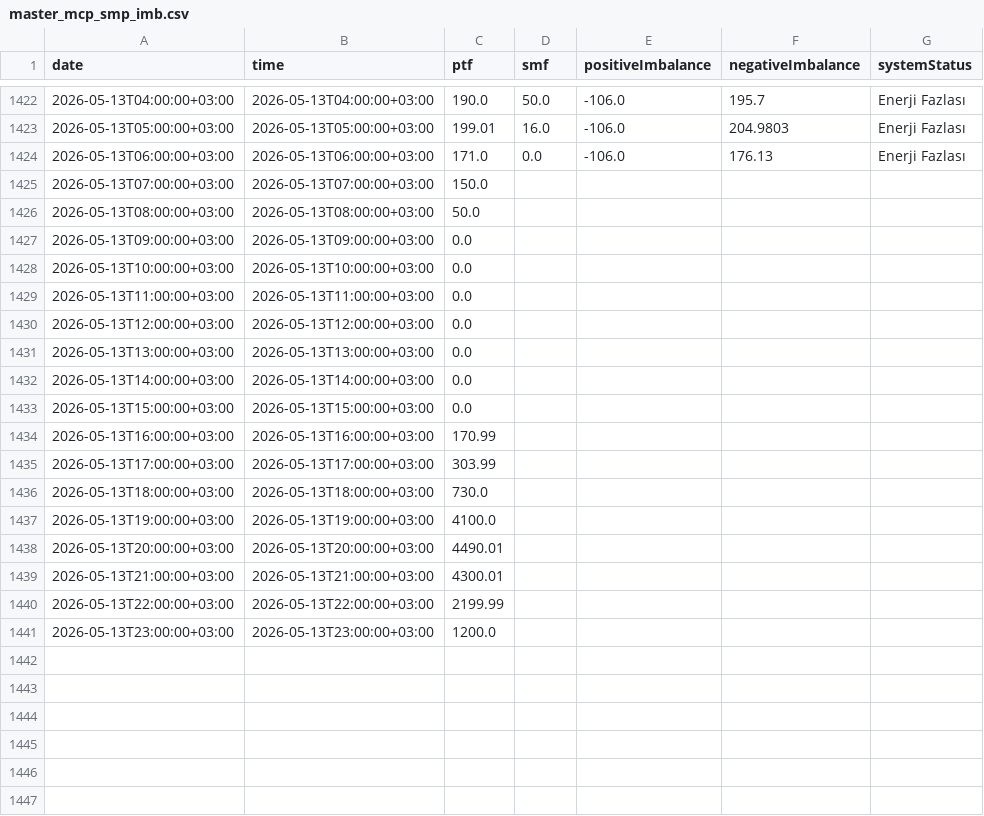
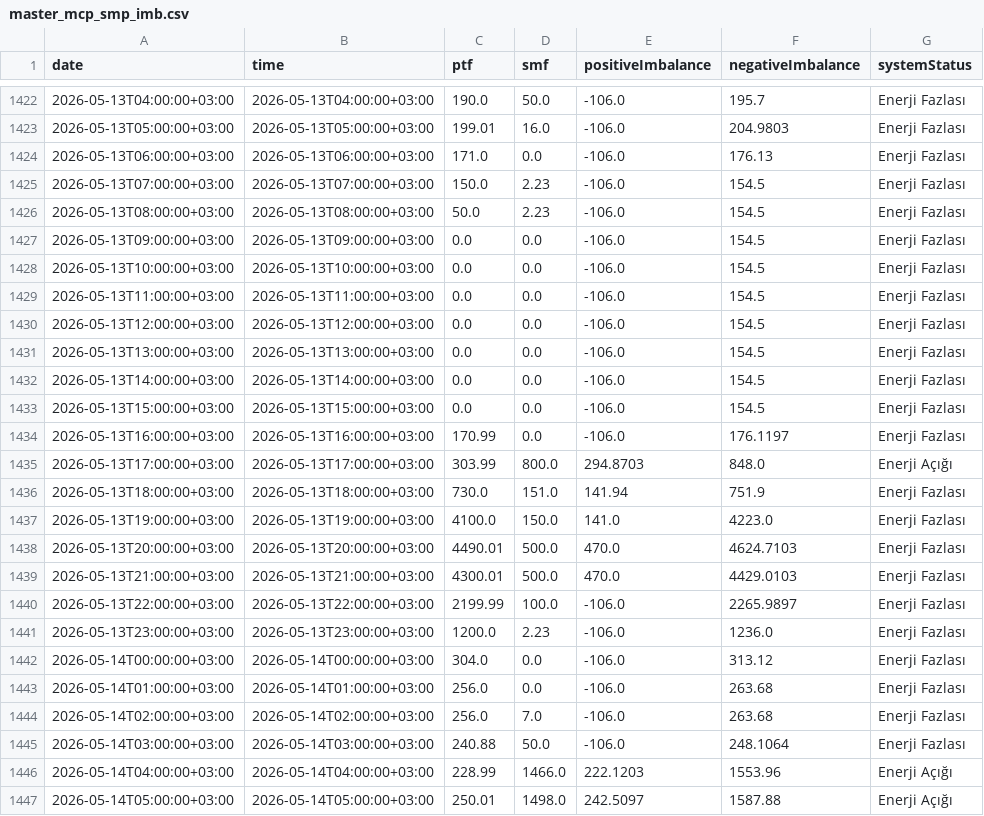
Before and after one commit to BRSTKL/turkey-power-trading, a CSV file: data/processed/master_mcp_smp_imb.csv, drawn as a sheet; only a part is shown, gaps mark what is left out; the diff covers the shown part only.

```diff
--- a/data/processed/master_mcp_smp_imb.csv
+++ b/data/processed/master_mcp_smp_imb.csv
@@ -1424,18 +1424,24 @@
 2026-05-13T06:00:00+03:00,2026-05-13T06:00:00+03:00,171.0,0.0,-106.0,176.13,Enerji Fazlası
-2026-05-13T07:00:00+03:00,2026-05-13T07:00:00+03:00,150.0,,,,
-2026-05-13T08:00:00+03:00,2026-05-13T08:00:00+03:00,50.0,,,,
-2026-05-13T09:00:00+03:00,2026-05-13T09:00:00+03:00,0.0,,,,
-2026-05-13T10:00:00+03:00,2026-05-13T10:00:00+03:00,0.0,,,,
-2026-05-13T11:00:00+03:00,2026-05-13T11:00:00+03:00,0.0,,,,
-2026-05-13T12:00:00+03:00,2026-05-13T12:00:00+03:00,0.0,,,,
-2026-05-13T13:00:00+03:00,2026-05-13T13:00:00+03:00,0.0,,,,
-2026-05-13T14:00:00+03:00,2026-05-13T14:00:00+03:00,0.0,,,,
-2026-05-13T15:00:00+03:00,2026-05-13T15:00:00+03:00,0.0,,,,
-2026-05-13T16:00:00+03:00,2026-05-13T16:00:00+03:00,170.99,,,,
-2026-05-13T17:00:00+03:00,2026-05-13T17:00:00+03:00,303.99,,,,
-2026-05-13T18:00:00+03:00,2026-05-13T18:00:00+03:00,730.0,,,,
-2026-05-13T19:00:00+03:00,2026-05-13T19:00:00+03:00,4100.0,,,,
-2026-05-13T20:00:00+03:00,2026-05-13T20:00:00+03:00,4490.01,,,,
-2026-05-13T21:00:00+03:00,2026-05-13T21:00:00+03:00,4300.01,,,,
-2026-05-13T22:00:00+03:00,2026-05-13T22:00:00+03:00,2199.99,,,,
-2026-05-13T23:00:00+03:00,2026-05-13T23:00:00+03:00,1200.0,,,,
+2026-05-13T07:00:00+03:00,2026-05-13T07:00:00+03:00,150.0,2.23,-106.0,154.5,Enerji Fazlası
+2026-05-13T08:00:00+03:00,2026-05-13T08:00:00+03:00,50.0,2.23,-106.0,154.5,Enerji Fazlası
+2026-05-13T09:00:00+03:00,2026-05-13T09:00:00+03:00,0.0,0.0,-106.0,154.5,Enerji Fazlası
+2026-05-13T10:00:00+03:00,2026-05-13T10:00:00+03:00,0.0,0.0,-106.0,154.5,Enerji Fazlası
+2026-05-13T11:00:00+03:00,2026-05-13T11:00:00+03:00,0.0,0.0,-106.0,154.5,Enerji Fazlası
+2026-05-13T12:00:00+03:00,2026-05-13T12:00:00+03:00,0.0,0.0,-106.0,154.5,Enerji Fazlası
+2026-05-13T13:00:00+03:00,2026-05-13T13:00:00+03:00,0.0,0.0,-106.0,154.5,Enerji Fazlası
+2026-05-13T14:00:00+03:00,2026-05-13T14:00:00+03:00,0.0,0.0,-106.0,154.5,Enerji Fazlası
+2026-05-13T15:00:00+03:00,2026-05-13T15:00:00+03:00,0.0,0.0,-106.0,154.5,Enerji Fazlası
+2026-05-13T16:00:00+03:00,2026-05-13T16:00:00+03:00,170.99,0.0,-106.0,176.1197,Enerji Fazlası
+2026-05-13T17:00:00+03:00,2026-05-13T17:00:00+03:00,303.99,800.0,294.8703,848.0,Enerji Açığı
+2026-05-13T18:00:00+03:00,2026-05-13T18:00:00+03:00,730.0,151.0,141.94,751.9,Enerji Fazlası
+2026-05-13T19:00:00+03:00,2026-05-13T19:00:00+03:00,4100.0,150.0,141.0,4223.0,Enerji Fazlası
+2026-05-13T20:00:00+03:00,2026-05-13T20:00:00+03:00,4490.01,500.0,470.0,4624.7103,Enerji Fazlası
+2026-05-13T21:00:00+03:00,2026-05-13T21:00:00+03:00,4300.01,500.0,470.0,4429.0103,Enerji Fazlası
+2026-05-13T22:00:00+03:00,2026-05-13T22:00:00+03:00,2199.99,100.0,-106.0,2265.9897,Enerji Fazlası
+2026-05-13T23:00:00+03:00,2026-05-13T23:00:00+03:00,1200.0,2.23,-106.0,1236.0,Enerji Fazlası
+2026-05-14T00:00:00+03:00,2026-05-14T00:00:00+03:00,304.0,0.0,-106.0,313.12,Enerji Fazlası
+2026-05-14T01:00:00+03:00,2026-05-14T01:00:00+03:00,256.0,0.0,-106.0,263.68,Enerji Fazlası
+2026-05-14T02:00:00+03:00,2026-05-14T02:00:00+03:00,256.0,7.0,-106.0,263.68,Enerji Fazlası
+2026-05-14T03:00:00+03:00,2026-05-14T03:00:00+03:00,240.88,50.0,-106.0,248.1064,Enerji Fazlası
+2026-05-14T04:00:00+03:00,2026-05-14T04:00:00+03:00,228.99,1466.0,222.1203,1553.96,Enerji Açığı
+2026-05-14T05:00:00+03:00,2026-05-14T05:00:00+03:00,250.01,1498.0,242.5097,1587.88,Enerji Açığı
```
Also changed, not shown: 18 added rows elsewhere in this file, data/processed/master_bpm_down.csv, data/processed/master_bpm_up.csv, 5 other files.
